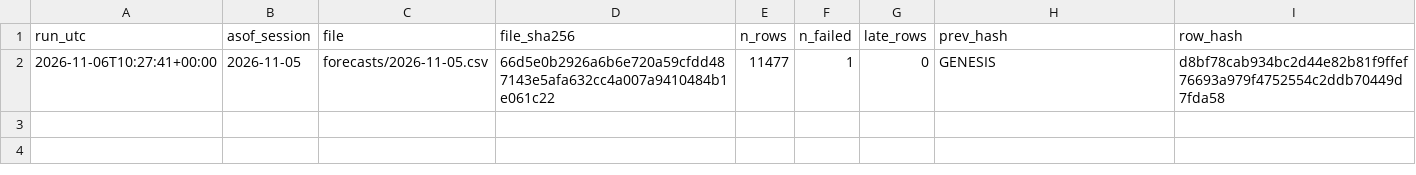
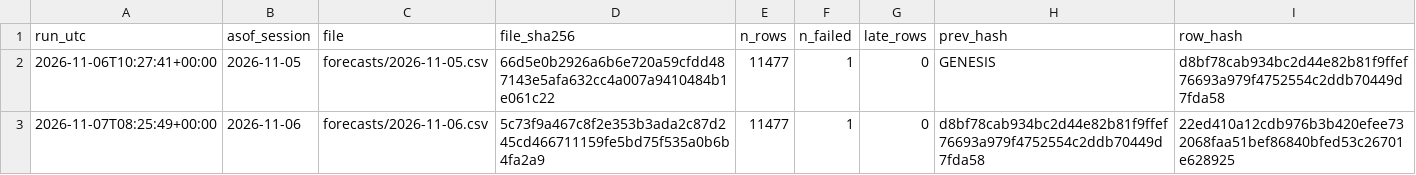
Before and after one commit to harshatangirala/nexus-alpha, a CSV file: shadow/v2/chain.csv, drawn as a sheet; the diff names each change by its address in the sheet, - before the commit and + after, or states it on an @@ line.

```diff
--- a/shadow/v2/chain.csv
+++ b/shadow/v2/chain.csv
+row 3: 2026-11-07T08:25:49+00:00 | 2026-11-06 | forecasts/2026-11-06.csv | 5c73f9a467c8f2e353b3ada2c87d245cd466711159fe5bd75f535a0b6b4fa2a9 | 11477 | 1 | 0 | d8bf78cab934bc2d44e82b81f9ffef76693a979f4752554c2ddb70449d7fda58 | 22ed410a12cdb976b3b420efee732068faa51bef86840bfed53c26701e628925
```
Also changed, not shown: shadow/v1.1/chain.csv, shadow/v2/scores.csv, 10 other files.
